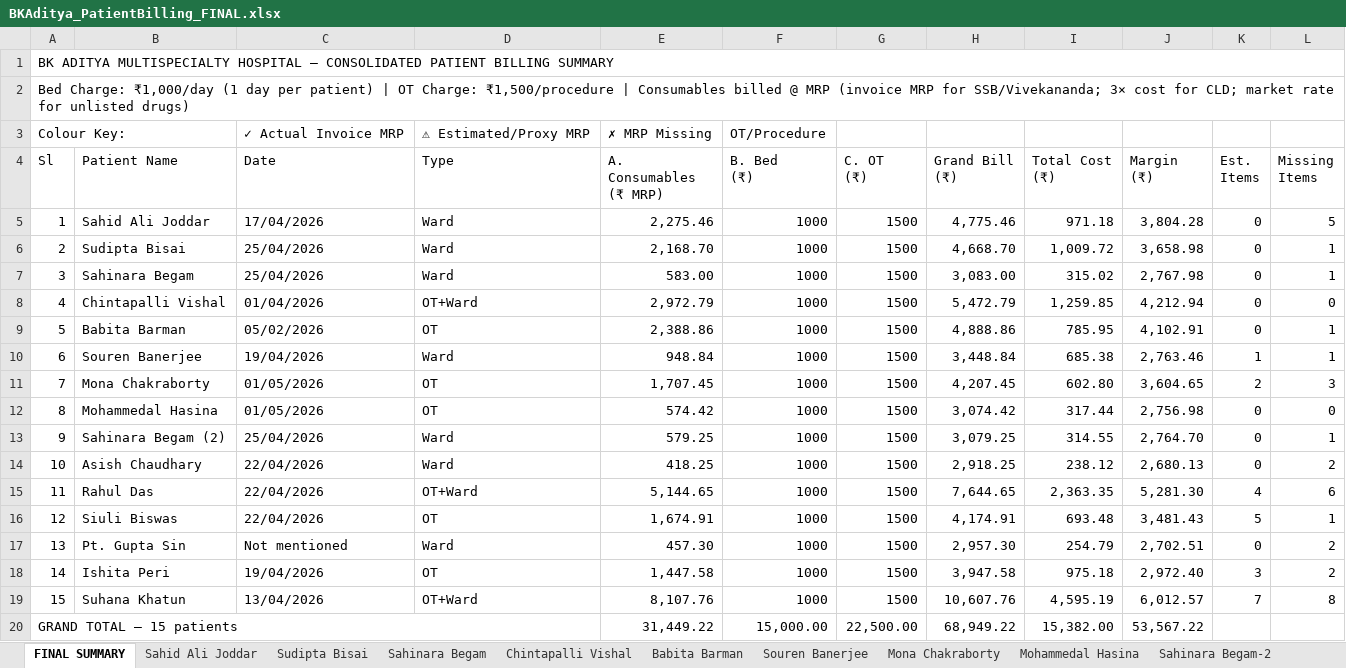
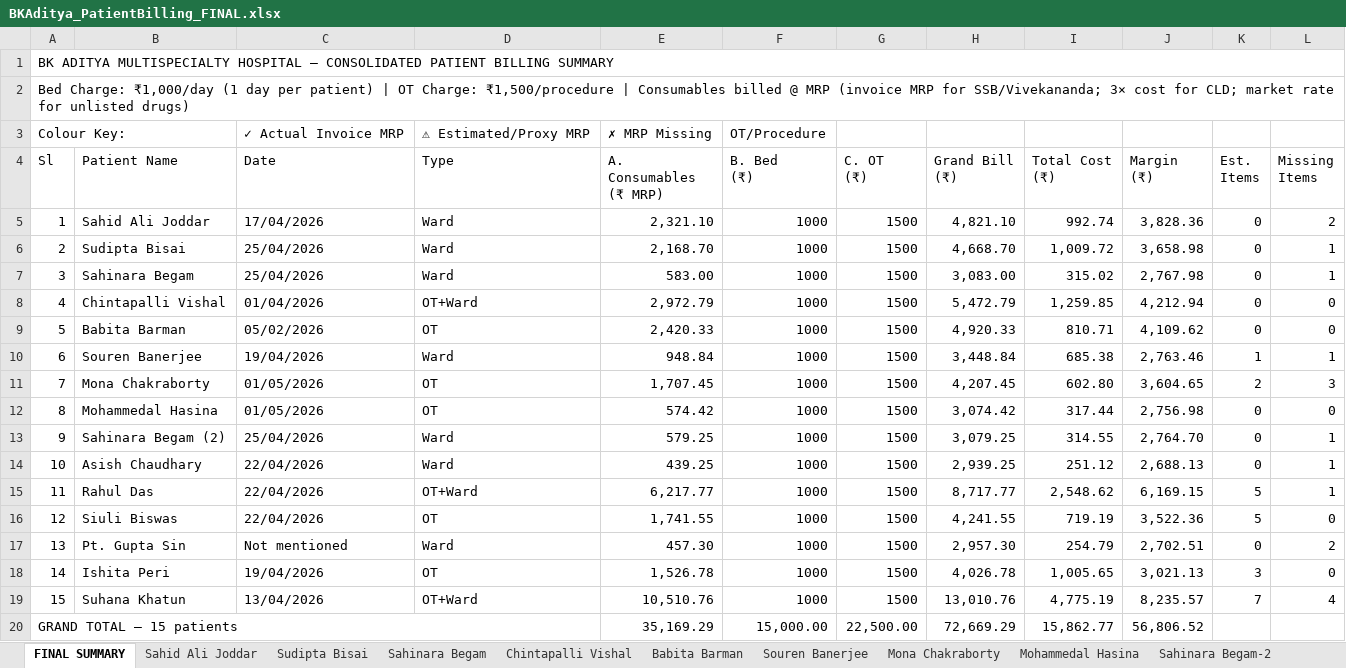
Before and after one commit to diggarishav-ai/Employee-Manager, an Excel workbook: BKAditya_PatientBilling_FINAL.xlsx, sheet FINAL SUMMARY, drawn as a sheet; values as stored, in another font and other column widths than the file's, no cell formats; the diff names each change by its address in the sheet, - before the commit and + after, or states it on an @@ line.

```diff
--- a/BKAditya_PatientBilling_FINAL.xlsx (sheet FINAL SUMMARY)
+++ b/BKAditya_PatientBilling_FINAL.xlsx (sheet FINAL SUMMARY)
-E5 (A. Consumables (₹ MRP)): 2,275.46
+E5 (A. Consumables (₹ MRP)): 2,321.10
-H5 (Grand Bill (₹)): 4,775.46
+H5 (Grand Bill (₹)): 4,821.10
-I5 (Total Cost (₹)): 971.18
+I5 (Total Cost (₹)): 992.74
-J5 (Margin (₹)): 3,804.28
+J5 (Margin (₹)): 3,828.36
-L5 (Missing Items): 5
+L5 (Missing Items): 2
-E9 (A. Consumables (₹ MRP)): 2,388.86
+E9 (A. Consumables (₹ MRP)): 2,420.33
-H9 (Grand Bill (₹)): 4,888.86
+H9 (Grand Bill (₹)): 4,920.33
-I9 (Total Cost (₹)): 785.95
+I9 (Total Cost (₹)): 810.71
-J9 (Margin (₹)): 4,102.91
+J9 (Margin (₹)): 4,109.62
-L9 (Missing Items): 1
+L9 (Missing Items): 0
-E14 (A. Consumables (₹ MRP)): 418.25
+E14 (A. Consumables (₹ MRP)): 439.25
-H14 (Grand Bill (₹)): 2,918.25
+H14 (Grand Bill (₹)): 2,939.25
-I14 (Total Cost (₹)): 238.12
+I14 (Total Cost (₹)): 251.12
-J14 (Margin (₹)): 2,680.13
+J14 (Margin (₹)): 2,688.13
-L14 (Missing Items): 2
+L14 (Missing Items): 1
-E15 (A. Consumables (₹ MRP)): 5,144.65
+E15 (A. Consumables (₹ MRP)): 6,217.77
-H15 (Grand Bill (₹)): 7,644.65
+H15 (Grand Bill (₹)): 8,717.77
-I15 (Total Cost (₹)): 2,363.35
+I15 (Total Cost (₹)): 2,548.62
-J15 (Margin (₹)): 5,281.30
+J15 (Margin (₹)): 6,169.15
-K15 (Est. Items): 4
+K15 (Est. Items): 5
-L15 (Missing Items): 6
+L15 (Missing Items): 1
-E16 (A. Consumables (₹ MRP)): 1,674.91
+E16 (A. Consumables (₹ MRP)): 1,741.55
-H16 (Grand Bill (₹)): 4,174.91
+H16 (Grand Bill (₹)): 4,241.55
-I16 (Total Cost (₹)): 693.48
+I16 (Total Cost (₹)): 719.19
-J16 (Margin (₹)): 3,481.43
+J16 (Margin (₹)): 3,522.36
-L16 (Missing Items): 1
+L16 (Missing Items): 0
-E18 (A. Consumables (₹ MRP)): 1,447.58
+E18 (A. Consumables (₹ MRP)): 1,526.78
-H18 (Grand Bill (₹)): 3,947.58
+H18 (Grand Bill (₹)): 4,026.78
-I18 (Total Cost (₹)): 975.18
+I18 (Total Cost (₹)): 1,005.65
-J18 (Margin (₹)): 2,972.40
+J18 (Margin (₹)): 3,021.13
-L18 (Missing Items): 2
+L18 (Missing Items): 0
-E19 (A. Consumables (₹ MRP)): 8,107.76
+E19 (A. Consumables (₹ MRP)): 10,510.76
-H19 (Grand Bill (₹)): 10,607.76
+H19 (Grand Bill (₹)): 13,010.76
-I19 (Total Cost (₹)): 4,595.19
+I19 (Total Cost (₹)): 4,775.19
-J19 (Margin (₹)): 6,012.57
+J19 (Margin (₹)): 8,235.57
-L19 (Missing Items): 8
+L19 (Missing Items): 4
-E20 (A. Consumables (₹ MRP)): 31,449.22
+E20 (A. Consumables (₹ MRP)): 35,169.29
-H20 (Grand Bill (₹)): 68,949.22
+H20 (Grand Bill (₹)): 72,669.29
-I20 (Total Cost (₹)): 15,382.00
+I20 (Total Cost (₹)): 15,862.77
-J20 (Margin (₹)): 53,567.22
+J20 (Margin (₹)): 56,806.52
```
Also changed, not shown: sheet Rahul Das, sheet Suhana Khatun, sheet Sahid Ali Joddar, sheet Ishita Peri, sheet Asish Chaudhary, sheet Babita Barman, 2 more sheets, cell formats, 1 other file.
